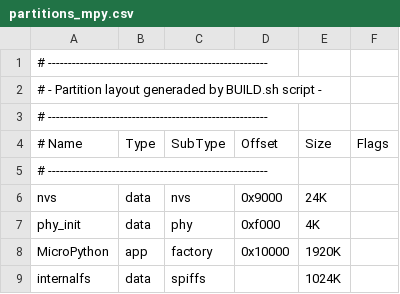
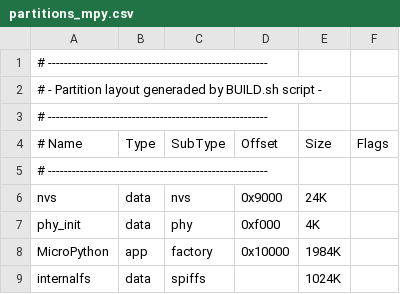
Before and after one commit to loboris/MicroPython_ESP32_psRAM_LoBo, a CSV file: MicroPython_BUILD/firmware/esp32_psram_all/partitions_mpy.csv, drawn as a sheet.

```diff
--- a/MicroPython_BUILD/firmware/esp32_psram_all/partitions_mpy.csv
+++ b/MicroPython_BUILD/firmware/esp32_psram_all/partitions_mpy.csv
@@ -7,3 +7,3 @@ nvs,            data, nvs,     0x9000,  24K,
 phy_init,       data, phy,     0xf000,  4K,
-MicroPython,    app,  factory, 0x10000, 1920K,
+MicroPython,    app,  factory, 0x10000, 1984K,
 internalfs,     data, spiffs,  ,        1024K,
```
Also changed, not shown: MicroPython_BUILD/firmware/esp32_psram_ota/partitions_mpy.csv, 48 other files.
